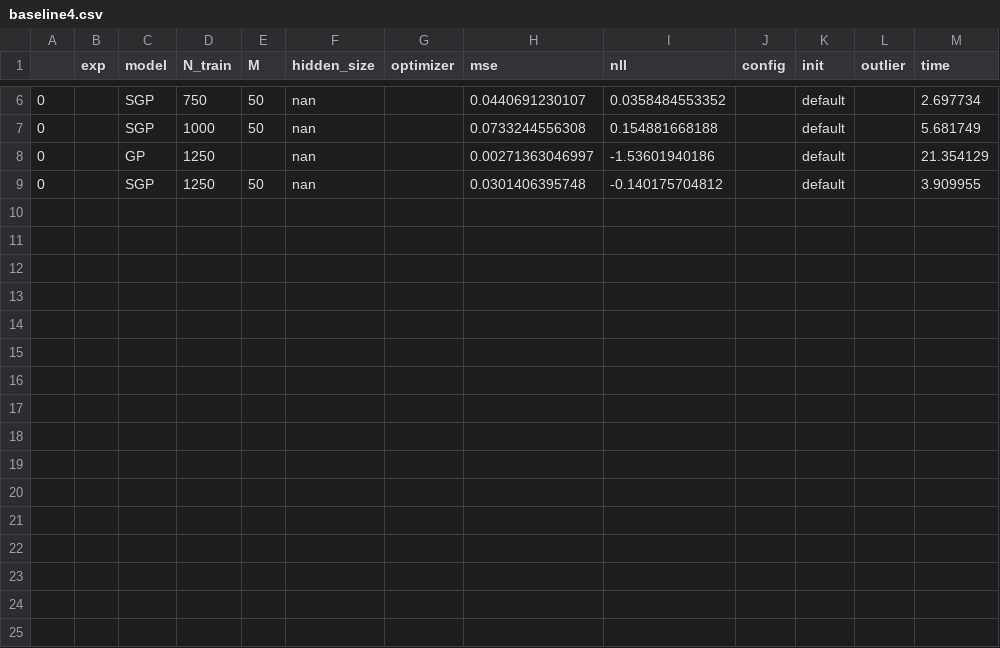
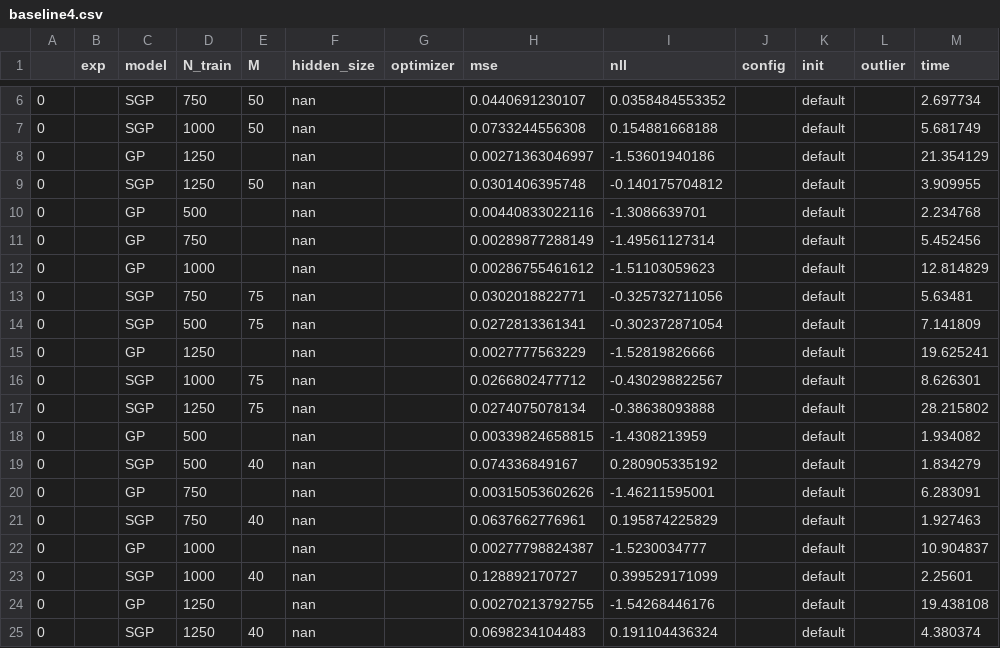
Before and after one commit to spascual/mlsalt-project, a CSV file: thesis_work/scores/baseline4.csv, drawn as a sheet; only a part is shown, gaps mark what is left out.

```diff
--- a/thesis_work/scores/baseline4.csv
+++ b/thesis_work/scores/baseline4.csv
@@ -9 +9,17 @@
 0,,SGP,1250,50,nan,,0.0301406395748,-0.140175704812,,default,,3.909955
+0,,GP,500,,nan,,0.00440833022116,-1.3086639701,,default,,2.234768
+0,,GP,750,,nan,,0.00289877288149,-1.49561127314,,default,,5.452456
+0,,GP,1000,,nan,,0.00286755461612,-1.51103059623,,default,,12.814829
+0,,SGP,750,75,nan,,0.0302018822771,-0.325732711056,,default,,5.63481
+0,,SGP,500,75,nan,,0.0272813361341,-0.302372871054,,default,,7.141809
+0,,GP,1250,,nan,,0.0027777563229,-1.52819826666,,default,,19.625241
+0,,SGP,1000,75,nan,,0.0266802477712,-0.430298822567,,default,,8.626301
+0,,SGP,1250,75,nan,,0.0274075078134,-0.38638093888,,default,,28.215802
+0,,GP,500,,nan,,0.00339824658815,-1.4308213959,,default,,1.934082
+0,,SGP,500,40,nan,,0.074336849167,0.280905335192,,default,,1.834279
+0,,GP,750,,nan,,0.00315053602626,-1.46211595001,,default,,6.283091
+0,,SGP,750,40,nan,,0.0637662776961,0.195874225829,,default,,1.927463
+0,,GP,1000,,nan,,0.00277798824387,-1.5230034777,,default,,10.904837
+0,,SGP,1000,40,nan,,0.128892170727,0.399529171099,,default,,2.25601
+0,,GP,1250,,nan,,0.00270213792755,-1.54268446176,,default,,19.438108
+0,,SGP,1250,40,nan,,0.0698234104483,0.191104436324,,default,,4.380374
```
Also changed, not shown: thesis_work/scores/baseline1.csv, thesis_work/scores/baseline2.csv, 36 other files.
